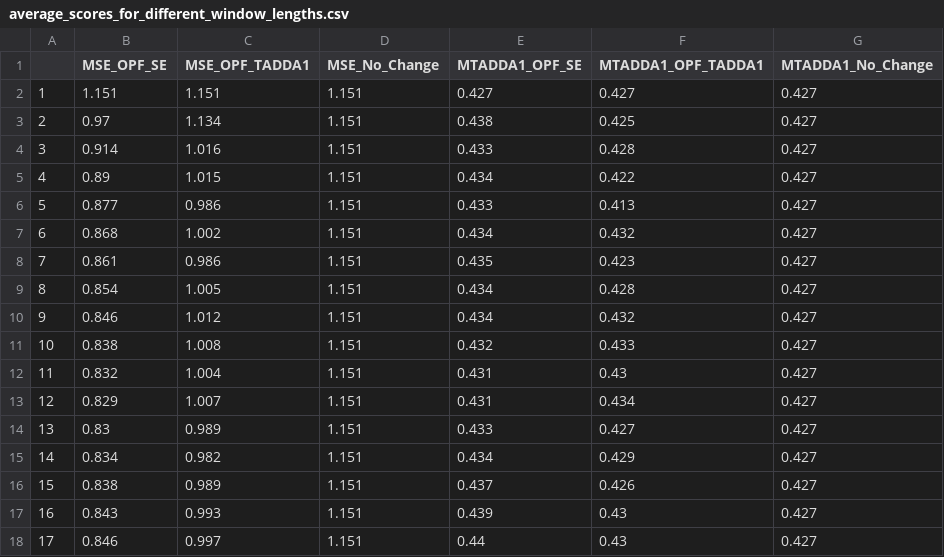
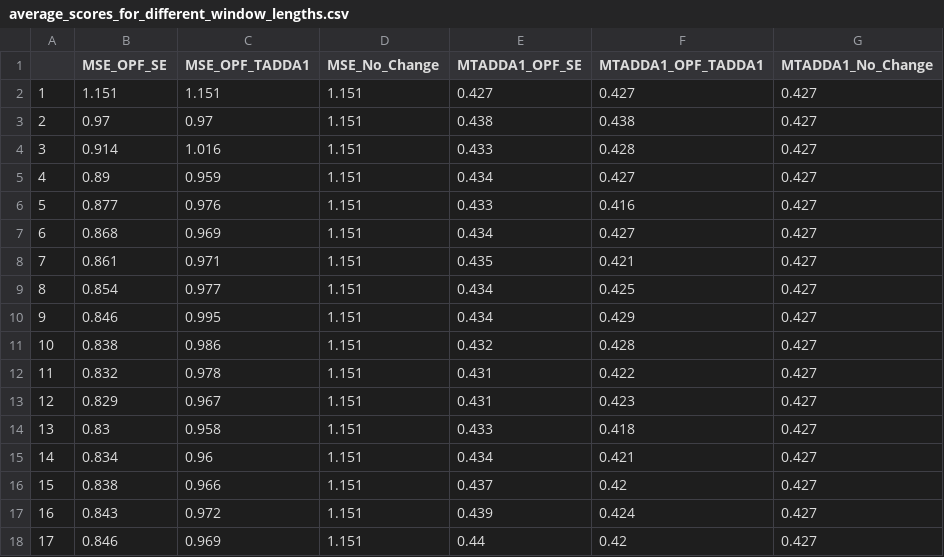
Before and after one commit to KITmetricslab/tadda, a CSV file: Empirical Example/Results/average_scores_for_different_window_lengths.csv, drawn as a sheet.

```diff
--- a/Empirical Example/Results/average_scores_for_different_window_lengths.csv
+++ b/Empirical Example/Results/average_scores_for_different_window_lengths.csv
@@ -2,17 +2,17 @@
 "1",1.151,1.151,1.151,0.427,0.427,0.427
-"2",0.97,1.134,1.151,0.438,0.425,0.427
+"2",0.97,0.97,1.151,0.438,0.438,0.427
 "3",0.914,1.016,1.151,0.433,0.428,0.427
-"4",0.89,1.015,1.151,0.434,0.422,0.427
-"5",0.877,0.986,1.151,0.433,0.413,0.427
-"6",0.868,1.002,1.151,0.434,0.432,0.427
-"7",0.861,0.986,1.151,0.435,0.423,0.427
-"8",0.854,1.005,1.151,0.434,0.428,0.427
-"9",0.846,1.012,1.151,0.434,0.432,0.427
-"10",0.838,1.008,1.151,0.432,0.433,0.427
-"11",0.832,1.004,1.151,0.431,0.43,0.427
-"12",0.829,1.007,1.151,0.431,0.434,0.427
-"13",0.83,0.989,1.151,0.433,0.427,0.427
-"14",0.834,0.982,1.151,0.434,0.429,0.427
-"15",0.838,0.989,1.151,0.437,0.426,0.427
-"16",0.843,0.993,1.151,0.439,0.43,0.427
-"17",0.846,0.997,1.151,0.44,0.43,0.427
+"4",0.89,0.959,1.151,0.434,0.427,0.427
+"5",0.877,0.976,1.151,0.433,0.416,0.427
+"6",0.868,0.969,1.151,0.434,0.427,0.427
+"7",0.861,0.971,1.151,0.435,0.421,0.427
+"8",0.854,0.977,1.151,0.434,0.425,0.427
+"9",0.846,0.995,1.151,0.434,0.429,0.427
+"10",0.838,0.986,1.151,0.432,0.428,0.427
+"11",0.832,0.978,1.151,0.431,0.422,0.427
+"12",0.829,0.967,1.151,0.431,0.423,0.427
+"13",0.83,0.958,1.151,0.433,0.418,0.427
+"14",0.834,0.96,1.151,0.434,0.421,0.427
+"15",0.838,0.966,1.151,0.437,0.42,0.427
+"16",0.843,0.972,1.151,0.439,0.424,0.427
+"17",0.846,0.969,1.151,0.44,0.42,0.427
```
Also changed, not shown: Empirical Example/Results/average_scores_w9.csv, Empirical Example/Results/empirical_quantiles_w9.csv, 5 other files.
